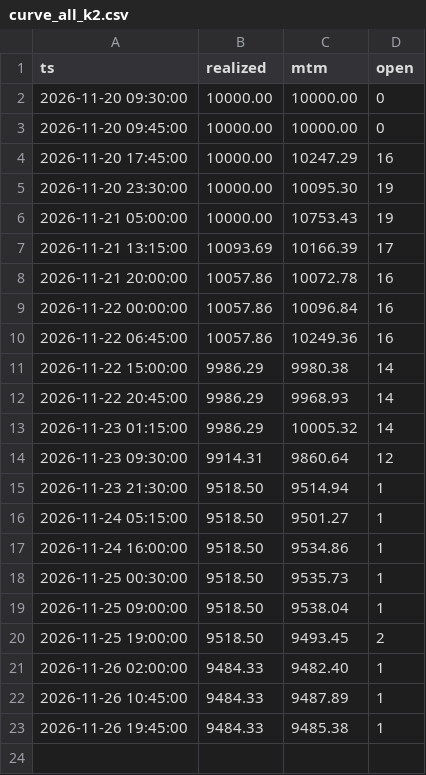
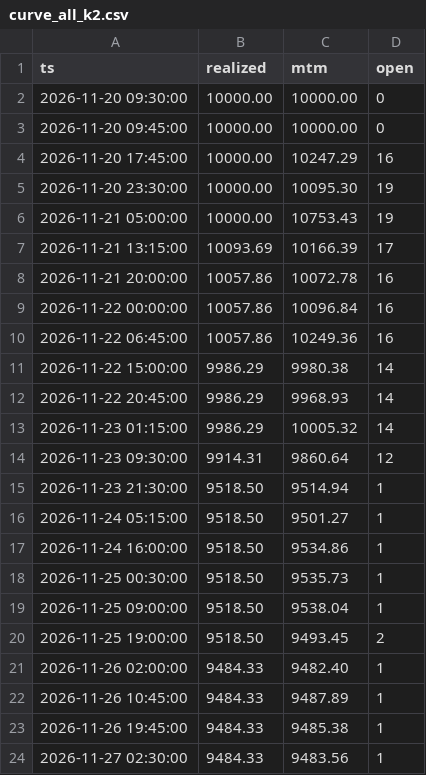
Before and after one commit to DaniGrin/m15-bot, a CSV file: curve_all_k2.csv, drawn as a sheet; the diff names each change by its address in the sheet, - before the commit and + after, or states it on an @@ line.

```diff
--- a/curve_all_k2.csv
+++ b/curve_all_k2.csv
+row 24: 2026-11-27 02:30:00 | 9484.33 | 9483.56 | 1
```
Also changed, not shown: curve_big_3leg.csv, curve_big_k2.csv, 4 other files.
